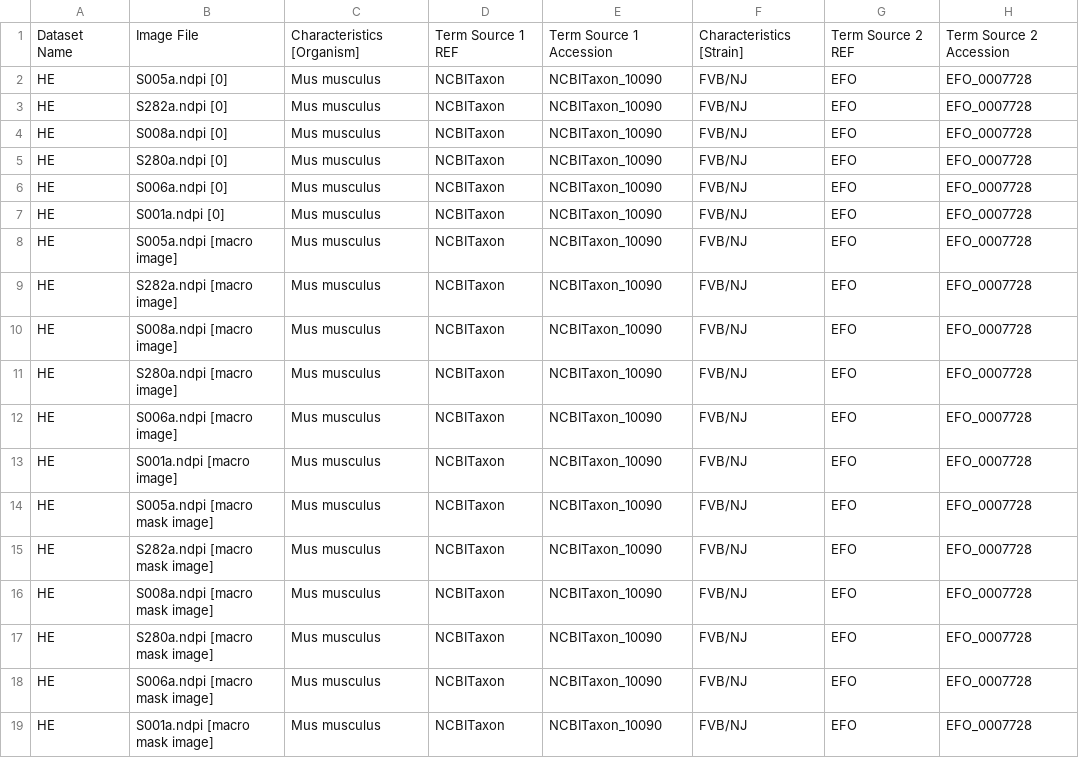
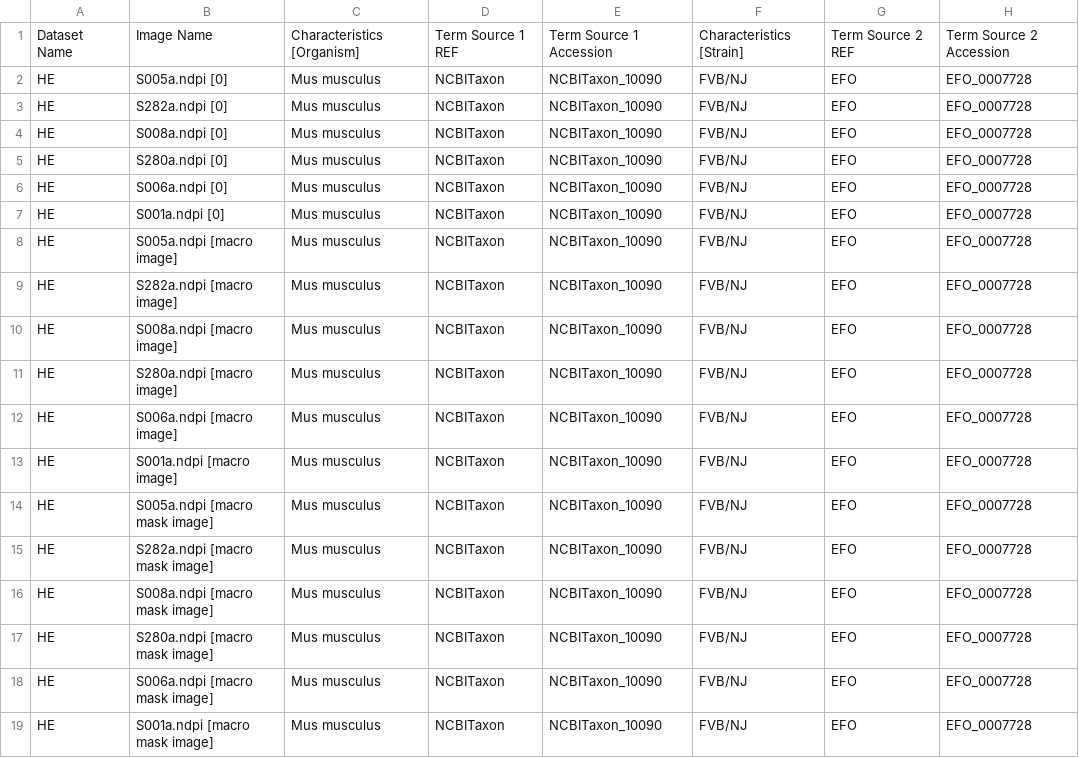
Before and after one commit to IDR/idr0098-huang-octmos, a CSV file: experimentB/idr0098-experimentB-annotation.csv, drawn as a sheet; only a part is shown; the diff names each change by its address in the sheet, - before the commit and + after, or states it on an @@ line.

Commit message:
Fix header

```diff
--- a/experimentB/idr0098-experimentB-annotation.csv
+++ b/experimentB/idr0098-experimentB-annotation.csv
-B1: Image File
+B1: Image Name
```
